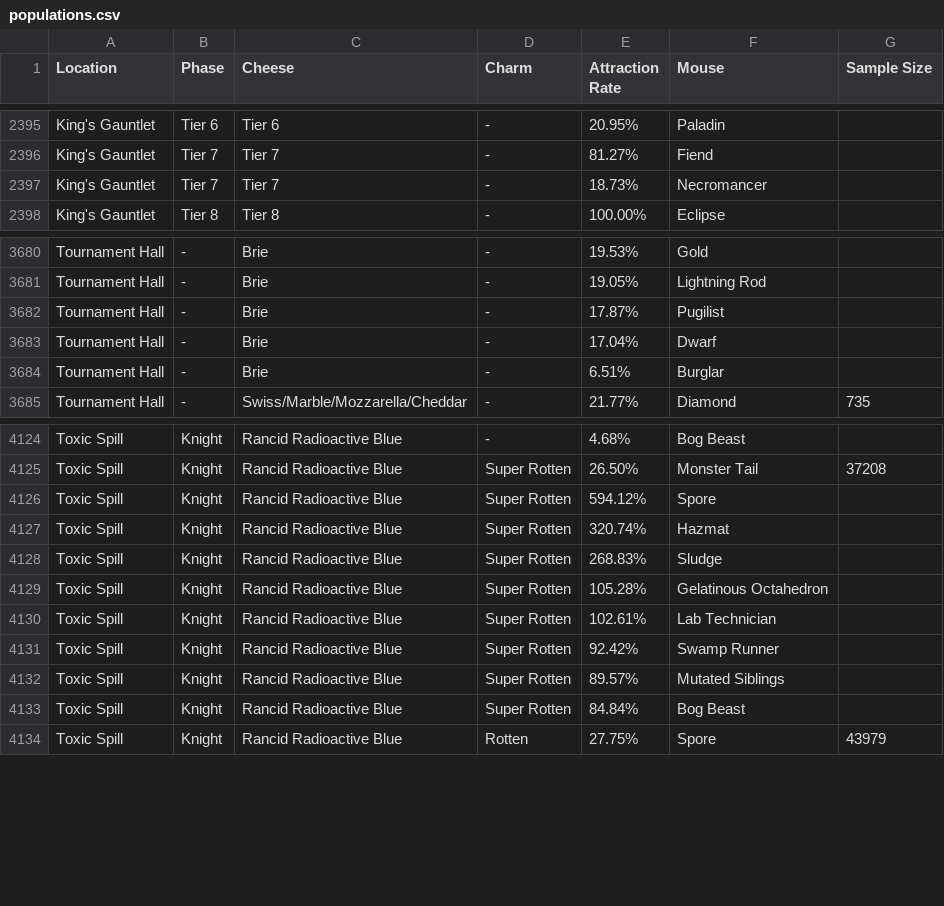
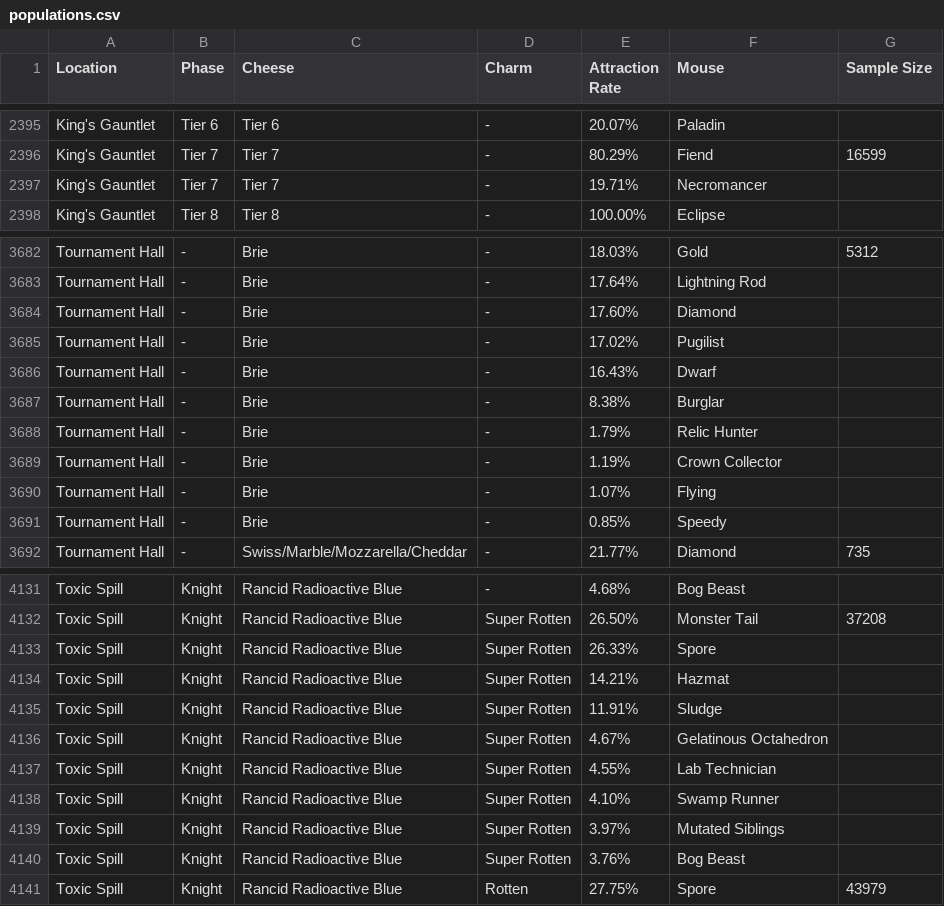
Before and after one commit to vakilkunal/MH-Tools, a CSV file: data/populations.csv, drawn as a sheet; only a part is shown, gaps mark what is left out; addresses are those after the commit; the diff covers the shown part only; the diff names each change by its address in the sheet, - before the commit and + after, or states it on an @@ line.

Commit message:
Updated King's Gauntlet, Tournament Hall, and Toxic Spill attraction rates

```diff
--- a/data/populations.csv
+++ b/data/populations.csv
-E2395 (Attraction Rate): 20.95%
+E2395 (Attraction Rate): 20.07%
-E2396 (Attraction Rate): 81.27%
+E2396 (Attraction Rate): 80.29%
-G2396 (Sample Size): (empty)
+G2396 (Sample Size): 16599
-E2397 (Attraction Rate): 18.73%
+E2397 (Attraction Rate): 19.71%
-E3682 (Attraction Rate): 19.53%
+E3682 (Attraction Rate): 18.03%
-G3682 (Sample Size): (empty)
+G3682 (Sample Size): 5312
-E3683 (Attraction Rate): 19.05%
+E3683 (Attraction Rate): 17.64%
+row 3684: Tournament Hall | - | Brie | - | 17.60% | Diamond
-E3685 (Attraction Rate): 17.87%
+E3685 (Attraction Rate): 17.02%
-E3686 (Attraction Rate): 17.04%
+E3686 (Attraction Rate): 16.43%
-E3687 (Attraction Rate): 6.51%
+E3687 (Attraction Rate): 8.38%
+row 3688: Tournament Hall | - | Brie | - | 1.79% | Relic Hunter
+row 3689: Tournament Hall | - | Brie | - | 1.19% | Crown Collector
+row 3690: Tournament Hall | - | Brie | - | 1.07% | Flying
+row 3691: Tournament Hall | - | Brie | - | 0.85% | Speedy
-E4133 (Attraction Rate): 594.12%
+E4133 (Attraction Rate): 26.33%
-E4134 (Attraction Rate): 320.74%
+E4134 (Attraction Rate): 14.21%
-E4135 (Attraction Rate): 268.83%
+E4135 (Attraction Rate): 11.91%
-E4136 (Attraction Rate): 105.28%
+E4136 (Attraction Rate): 4.67%
-E4137 (Attraction Rate): 102.61%
+E4137 (Attraction Rate): 4.55%
-E4138 (Attraction Rate): 92.42%
+E4138 (Attraction Rate): 4.10%
-E4139 (Attraction Rate): 89.57%
+E4139 (Attraction Rate): 3.97%
-E4140 (Attraction Rate): 84.84%
+E4140 (Attraction Rate): 3.76%
```
Also changed, not shown: 4 added rows, 2 removed rows and 58 edited cells elsewhere in this file.
